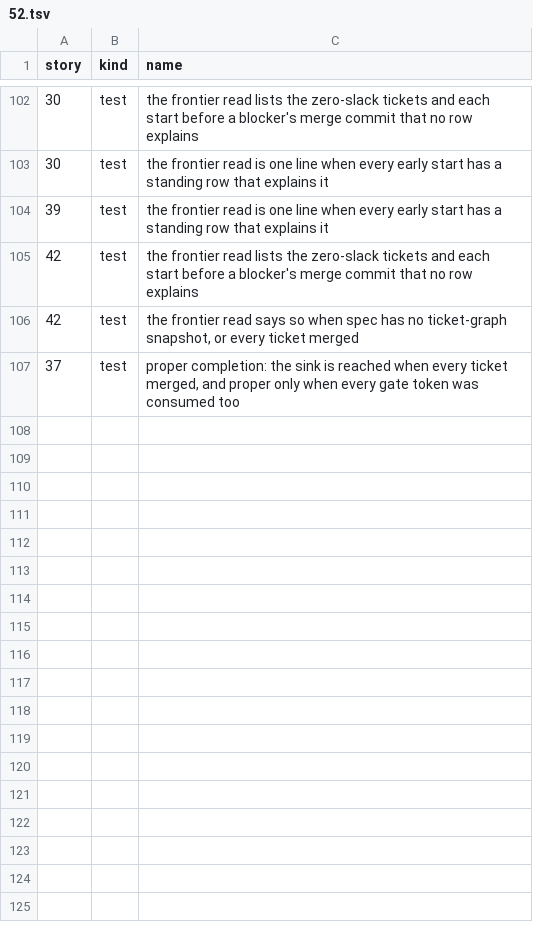
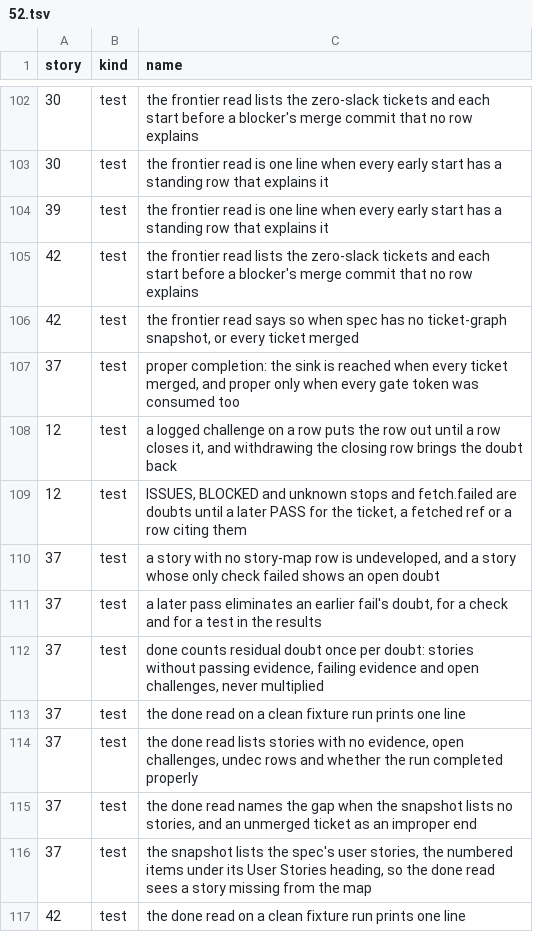
Before and after one commit to zhipengzhu1-dotcom/10-11-2026-Small-Molecule-Designs-and-LLM-Fine-Tune, a TSV file: factory/stories/52.tsv, drawn as a sheet; only a part is shown, gaps mark what is left out.

```diff
--- a/factory/stories/52.tsv
+++ b/factory/stories/52.tsv
@@ -107 +107,11 @@ story	kind	name
 37	test	proper completion: the sink is reached when every ticket merged, and proper only when every gate token was consumed too
+12	test	a logged challenge on a row puts the row out until a row closes it, and withdrawing the closing row brings the doubt back
+12	test	ISSUES, BLOCKED and unknown stops and fetch.failed are doubts until a later PASS for the ticket, a fetched ref or a row citing them
+37	test	a story with no story-map row is undeveloped, and a story whose only check failed shows an open doubt
+37	test	a later pass eliminates an earlier fail's doubt, for a check and for a test in the results
+37	test	done counts residual doubt once per doubt: stories without passing evidence, failing evidence and open challenges, never multiplied
+37	test	the done read on a clean fixture run prints one line
+37	test	the done read lists stories with no evidence, open challenges, undec rows and whether the run completed properly
+37	test	the done read names the gap when the snapshot lists no stories, and an unmerged ticket as an improper end
+37	test	the snapshot lists the spec's user stories, the numbered items under its User Stories heading, so the done read sees a story missing from the map
+42	test	the done read on a clean fixture run prints one line
```
Also changed, not shown: 11 other files.
